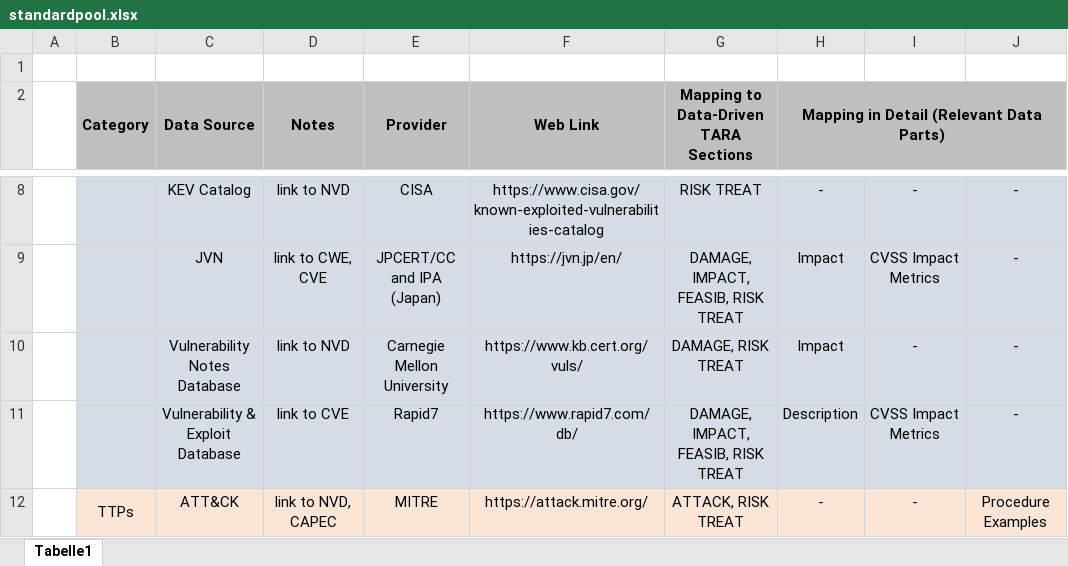
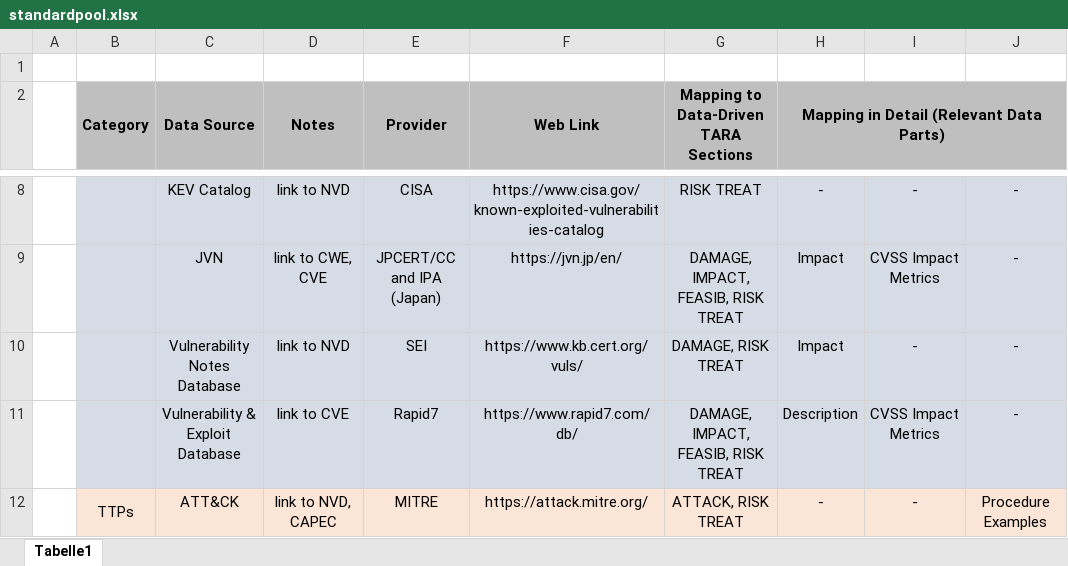
Before and after one commit to d2tara/D2TARA, an Excel workbook: material/standardpool.xlsx, sheet Tabelle1, drawn as a sheet; only a part is shown, gaps mark what is left out; values as stored, in another font and other column widths than the file's, no borders; the diff names each change by its address in the sheet, - before the commit and + after, or states it on an @@ line.

Commit message:
updated standard pool details table

```diff
--- a/material/standardpool.xlsx (sheet Tabelle1)
+++ b/material/standardpool.xlsx (sheet Tabelle1)
-E10 (Provider): Carnegie Mellon University
+E10 (Provider): SEI
```
Also changed, not shown: 1 other file.
